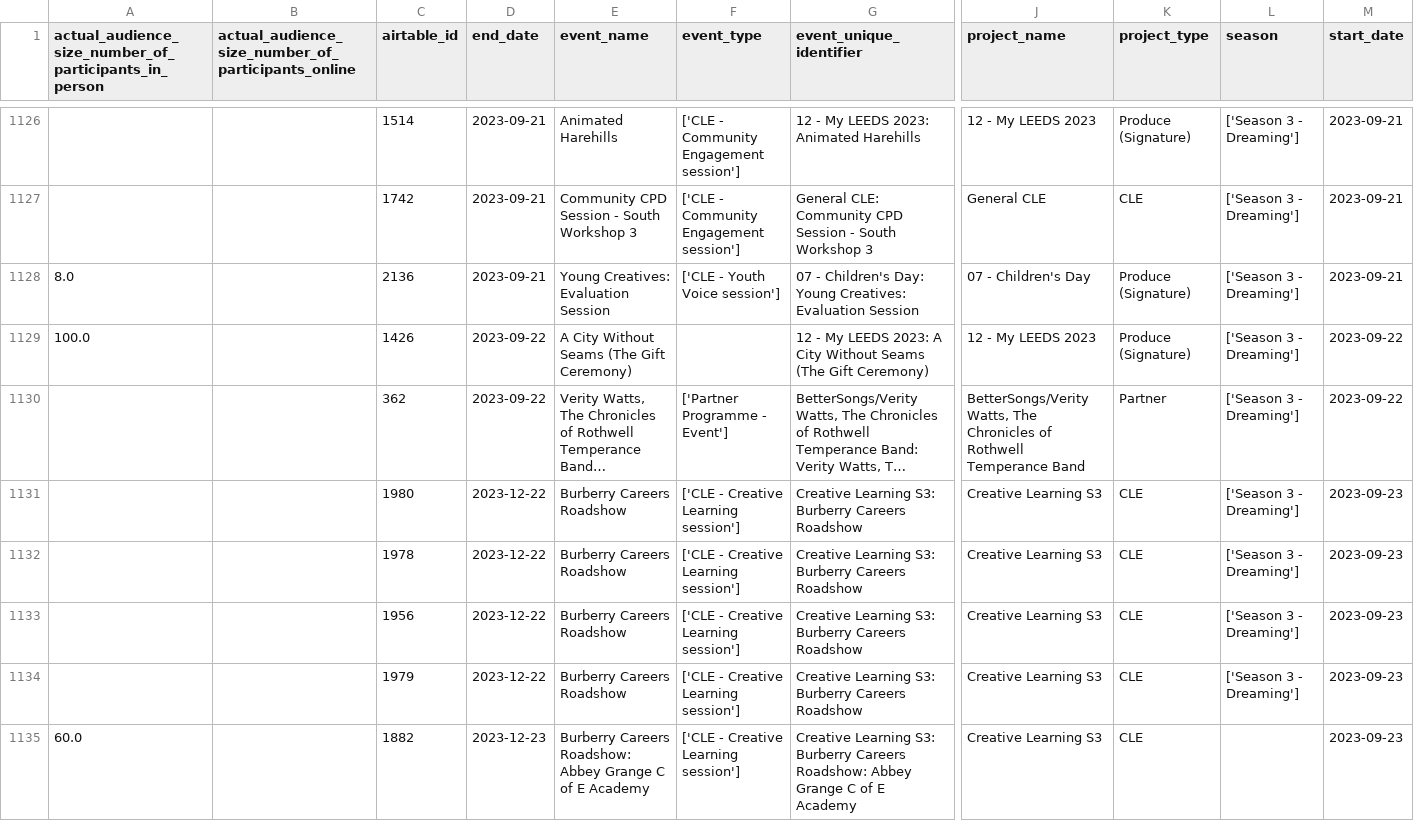
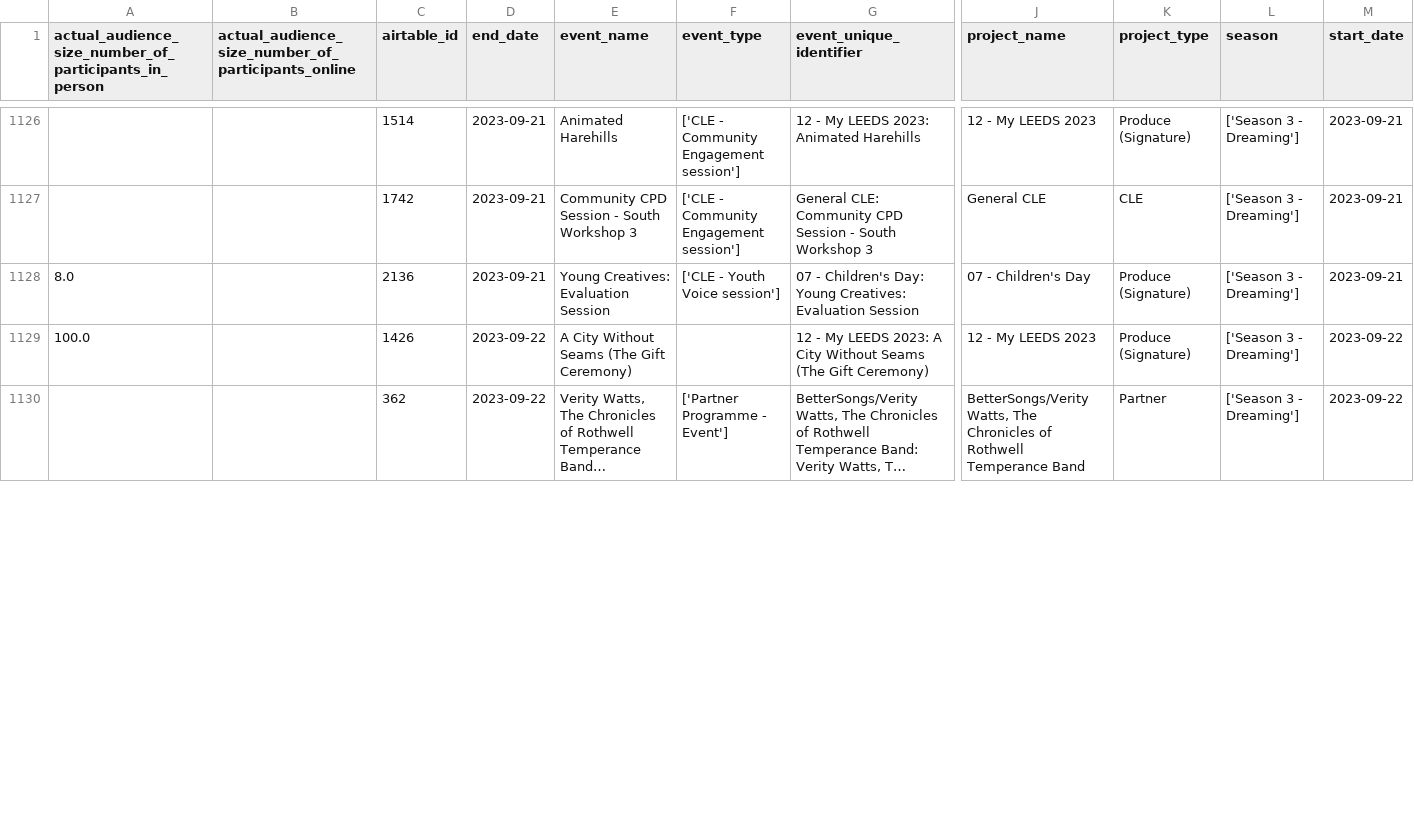
Before and after one commit to open-innovations/leeds-2023, a CSV file: data/metrics/events/master/all.csv, drawn as a sheet; only a part is shown, gaps mark what is left out; long unchanged cells end in …; removed rows and columns are numbered as before the commit, all else as after; rows hold the shown columns only; the diff covers the shown part only; the diff names each change by its address in the sheet, - before the commit and + after, or states it on an @@ line.

```diff
--- a/data/metrics/events/master/all.csv
+++ b/data/metrics/events/master/all.csv
-row 1131:  |  | 1980 | 2023-12-22 | Burberry Careers Roadshow | ['CLE - Creative Learning session'] | Creative Learning S3: Burberry Careers Roadshow | Creative Learning S3 | CLE | ['Season 3 - Dreaming'] | 2023-09-23
-row 1132:  |  | 1978 | 2023-12-22 | Burberry Careers Roadshow | ['CLE - Creative Learning session'] | Creative Learning S3: Burberry Careers Roadshow | Creative Learning S3 | CLE | ['Season 3 - Dreaming'] | 2023-09-23
-row 1133:  |  | 1956 | 2023-12-22 | Burberry Careers Roadshow | ['CLE - Creative Learning session'] | Creative Learning S3: Burberry Careers Roadshow | Creative Learning S3 | CLE | ['Season 3 - Dreaming'] | 2023-09-23
-row 1134:  |  | 1979 | 2023-12-22 | Burberry Careers Roadshow | ['CLE - Creative Learning session'] | Creative Learning S3: Burberry Careers Roadshow | Creative Learning S3 | CLE | ['Season 3 - Dreaming'] | 2023-09-23
-row 1135: 60.0 |  | 1882 | 2023-12-23 | Burberry Careers Roadshow: Abbey Grange C of E Academy | ['CLE - Creative Learning session'] | Creative Learning S3: Burberry Careers Roadshow: Abbey Grange C of E Academy | Creative Learning S3 | CLE |  | 2023-09-23
```
Also changed, not shown: 12 added rows, 2 removed rows and 5 edited cells elsewhere in this file, data/metrics/events/tickets/events.csv, data/metrics/events/tickets/orders.csv, 34 other files.
